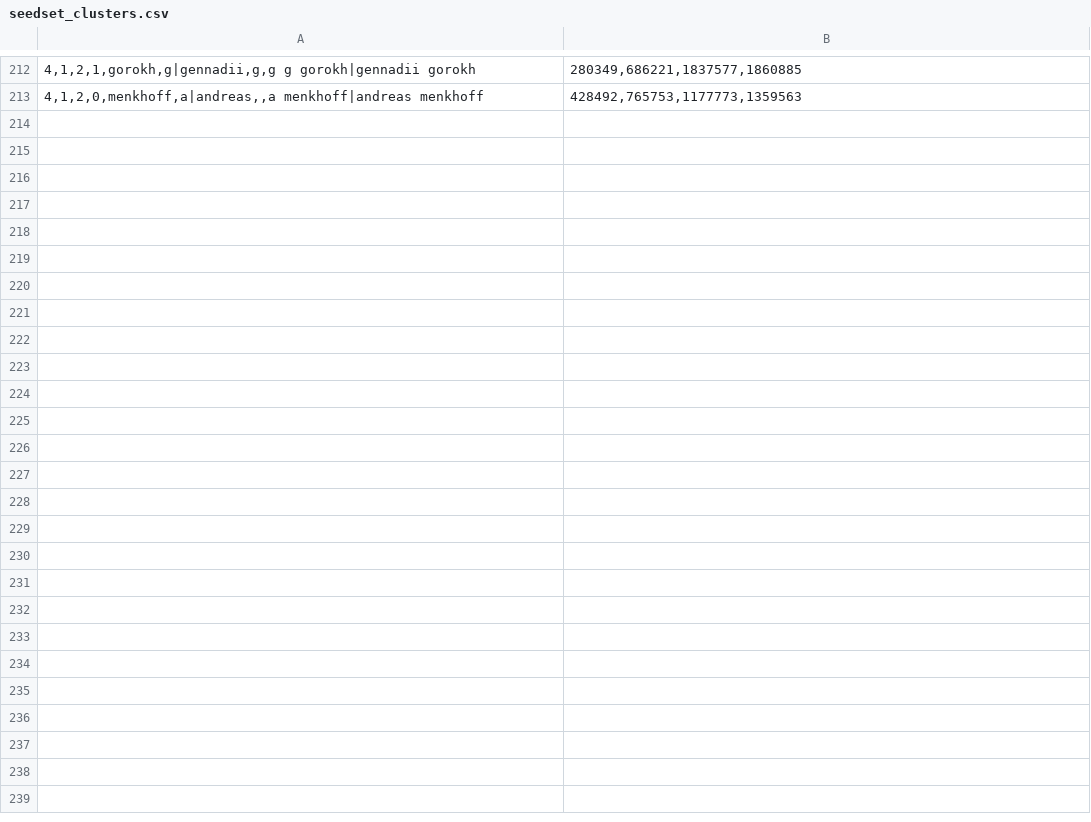
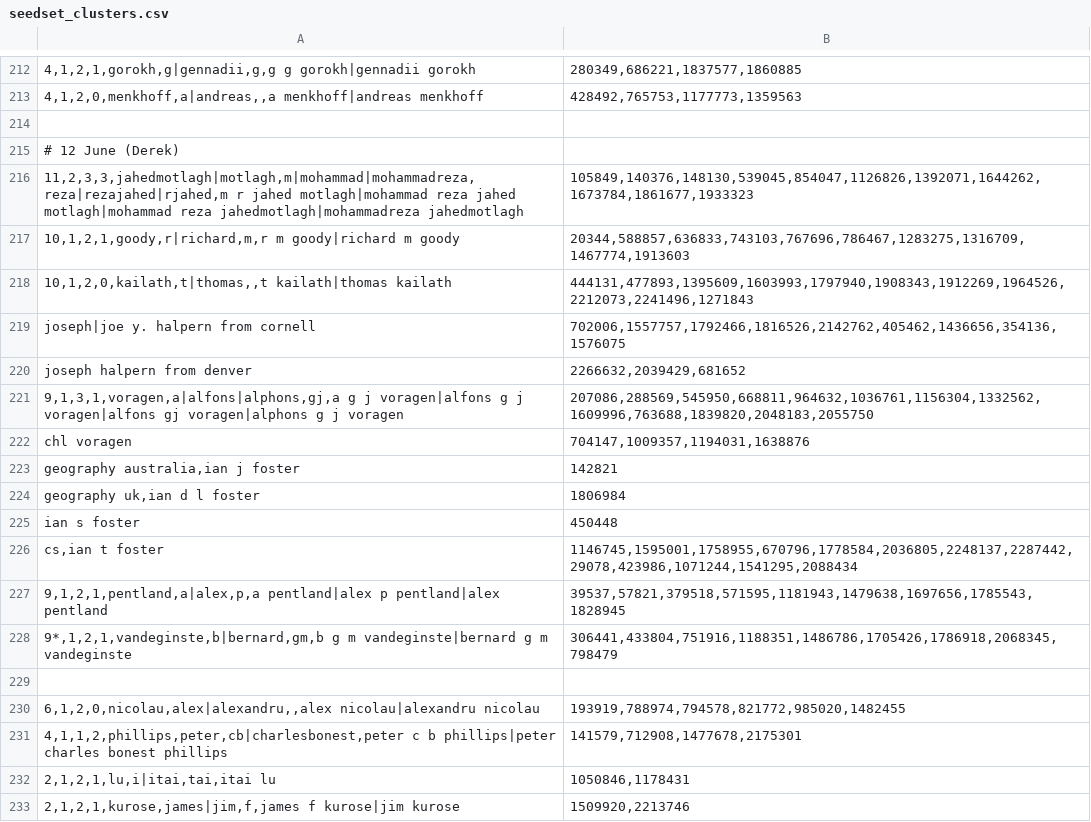
Before and after one commit to wonglkd/KDDCup13Track2, a CSV file: data/seedset_clusters.csv, drawn as a sheet; only a part is shown, gaps mark what is left out; the diff covers the shown part only; the diff names each change by its address in the sheet, - before the commit and + after, or states it on an @@ line.

Commit message:
More data

```diff
--- a/data/seedset_clusters.csv
+++ b/data/seedset_clusters.csv
+row 214: (empty)
+row 215: # 12 June (Derek)
+row 216: 11,2,3,3,jahedmotlagh|motlagh,m|mohammad|mohammadreza,reza|rezajahed|rjahed,m r jahed motlagh|mohammad reza jahed motlagh|mohammad reza jahedmotlagh|mohammadreza jahedmotlagh | 105849,140376,148130,539045,854047,1126826,1392071,1644262,1673784,1861677,1933323
+row 217: 10,1,2,1,goody,r|richard,m,r m goody|richard m goody | 20344,588857,636833,743103,767696,786467,1283275,1316709,1467774,1913603
+row 218: 10,1,2,0,kailath,t|thomas,,t kailath|thomas kailath | 444131,477893,1395609,1603993,1797940,1908343,1912269,1964526,2212073,2241496,1271843
+row 219: joseph|joe y. halpern from cornell | 702006,1557757,1792466,1816526,2142762,405462,1436656,354136,1576075
+row 220: joseph halpern from denver | 2266632,2039429,681652
+row 221: 9,1,3,1,voragen,a|alfons|alphons,gj,a g j voragen|alfons g j voragen|alfons gj voragen|alphons g j voragen | 207086,288569,545950,668811,964632,1036761,1156304,1332562,1609996,763688,1839820,2048183,2055750
+row 222: chl voragen | 704147,1009357,1194031,1638876
+row 223: geography australia,ian j foster | 142821
+row 224: geography uk,ian d l foster | 1806984
+row 225: ian s foster | 450448
+row 226: cs,ian t foster | 1146745,1595001,1758955,670796,1778584,2036805,2248137,2287442,29078,423986,1071244,1541295,2088434
+row 227: 9,1,2,1,pentland,a|alex,p,a pentland|alex p pentland|alex pentland | 39537,57821,379518,571595,1181943,1479638,1697656,1785543,1828945
+row 228: 9*,1,2,1,vandeginste,b|bernard,gm,b g m vandeginste|bernard g m vandeginste | 306441,433804,751916,1188351,1486786,1705426,1786918,2068345,798479
+row 229: (empty)
+row 230: 6,1,2,0,nicolau,alex|alexandru,,alex nicolau|alexandru nicolau | 193919,788974,794578,821772,985020,1482455
+row 231: 4,1,1,2,phillips,peter,cb|charlesbonest,peter c b phillips|peter charles bonest phillips | 141579,712908,1477678,2175301
+row 232: 2,1,2,1,lu,i|itai,tai,itai lu | 1050846,1178431
+row 233: 2,1,2,1,kurose,james|jim,f,james f kurose|jim kurose | 1509920,2213746
```
Also changed, not shown: 37 added rows and 3 edited cells elsewhere in this file, data/blacklist_edges.csv.
